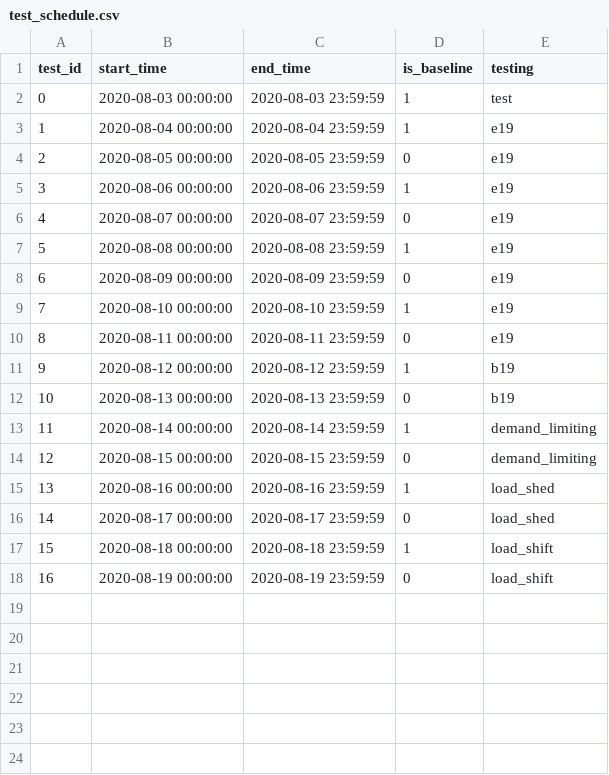
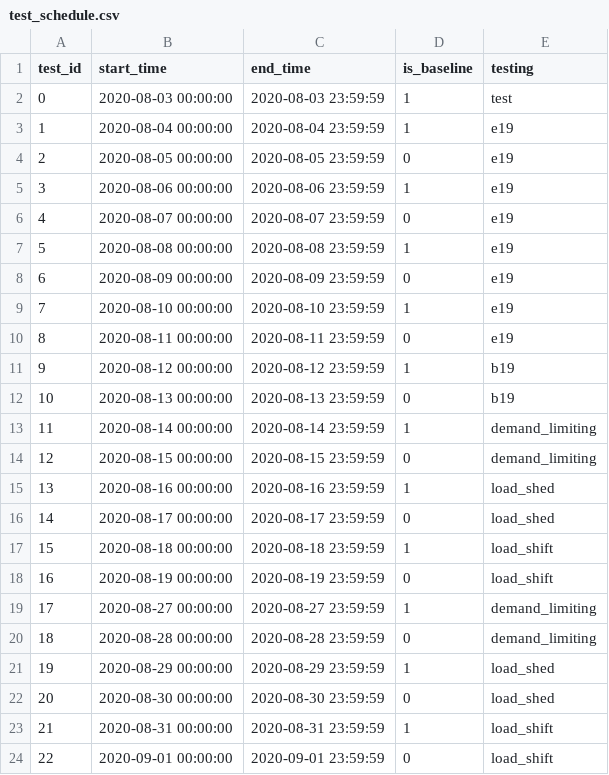
Before and after one commit to LBNL-ETA/SolarPlus-Optimizer, a CSV file: controller/test_schedule.csv, drawn as a sheet; the diff names each change by its address in the sheet, - before the commit and + after, or states it on an @@ line.

Commit message:
updating schedule

```diff
--- a/controller/test_schedule.csv
+++ b/controller/test_schedule.csv
+row 19: 17 | 2020-08-27 00:00:00 | 2020-08-27 23:59:59 | 1 | demand_limiting
+row 20: 18 | 2020-08-28 00:00:00 | 2020-08-28 23:59:59 | 0 | demand_limiting
+row 21: 19 | 2020-08-29 00:00:00 | 2020-08-29 23:59:59 | 1 | load_shed
+row 22: 20 | 2020-08-30 00:00:00 | 2020-08-30 23:59:59 | 0 | load_shed
+row 23: 21 | 2020-08-31 00:00:00 | 2020-08-31 23:59:59 | 1 | load_shift
+row 24: 22 | 2020-09-01 00:00:00 | 2020-09-01 23:59:59 | 0 | load_shift
```
